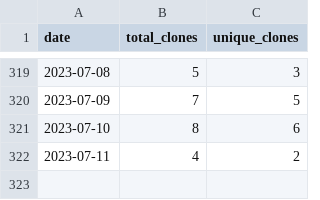
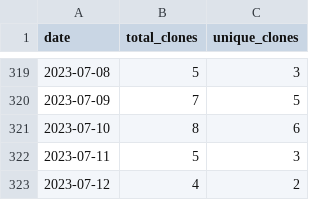
Before and after one commit to wumphlett/COMP-3700, a CSV file: .traffic/clones.csv, drawn as a sheet; only a part is shown, gaps mark what is left out.

Commit message:
Updating repository traffic

```diff
--- a/.traffic/clones.csv
+++ b/.traffic/clones.csv
@@ -321,2 +321,3 @@ date,total_clones,unique_clones
 2023-07-10,8,6
-2023-07-11,4,2
+2023-07-11,5,3
+2023-07-12,4,2
```
Also changed, not shown: .traffic/views.csv, 3 other files.
